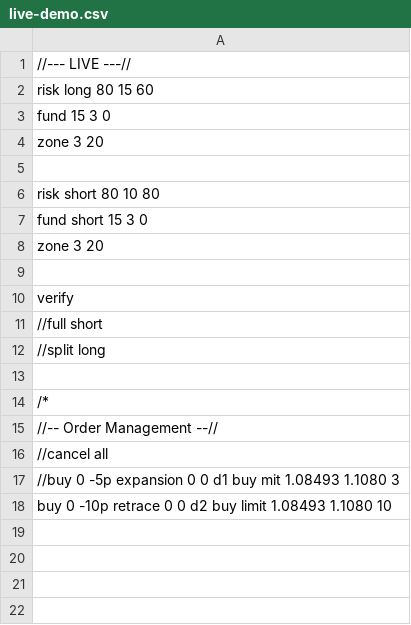
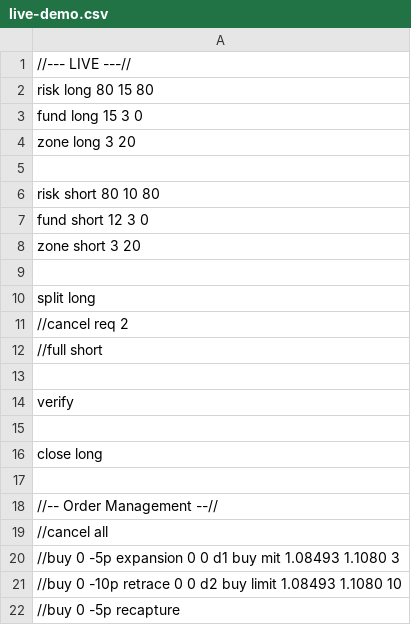
Before and after one commit to djorgens2/MT4-Master, a CSV file: Files/live-demo.csv, drawn as a sheet.

```diff
--- a/Files/live-demo.csv
+++ b/Files/live-demo.csv
@@ -1,15 +1,18 @@
 //--- LIVE ---//
-risk long 80 15 60
-fund 15 3 0
-zone 3 20
+risk long 80 15 80
+fund long 15 3 0
+zone long 3 20
 
 risk short 80 10 80
-fund short 15 3 0
-zone 3 20
+fund short 12 3 0
+zone short 3 20
+
+split long
+//cancel req 2
+//full short
 
 verify
-//full short
-//split long
 
-/*
+close long
+
 //-- Order Management --//
@@ -17,2 +20,3 @@ verify
 //buy 0 -5p expansion 0 0 d1 buy mit 1.08493 1.1080 3
-buy 0 -10p retrace 0 0 d2 buy limit 1.08493 1.1080 10
+//buy 0 -10p retrace 0 0 d2 buy limit 1.08493 1.1080 10
+//buy 0 -5p recapture
```
Also changed, not shown: 28 other files.
